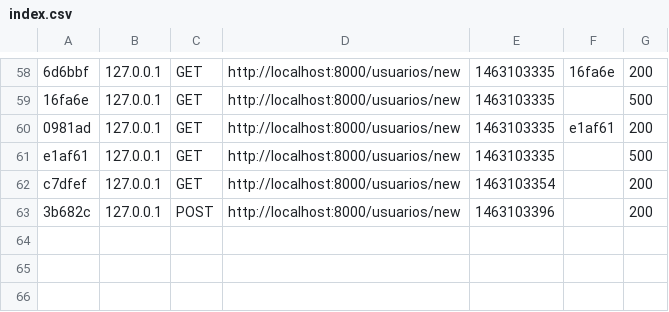
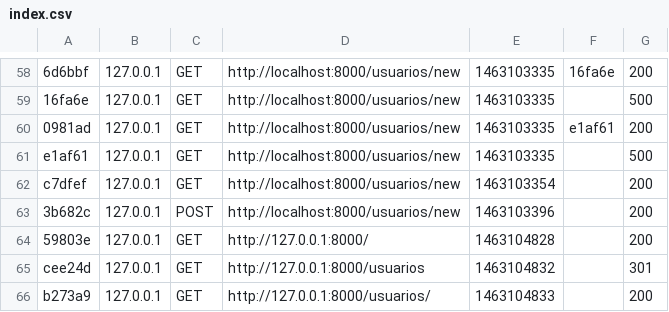
Before and after one commit to luchoman08/personal_collection_mv, a CSV file: var/cache/dev/profiler/index.csv, drawn as a sheet; only a part is shown, gaps mark what is left out.

```diff
--- a/var/cache/dev/profiler/index.csv
+++ b/var/cache/dev/profiler/index.csv
@@ -63 +63,4 @@ c7dfef,127.0.0.1,GET,http://localhost:8000/usuarios/new,1463103354,,200
 3b682c,127.0.0.1,POST,http://localhost:8000/usuarios/new,1463103396,,200
+59803e,127.0.0.1,GET,http://127.0.0.1:8000/,1463104828,,200
+cee24d,127.0.0.1,GET,http://127.0.0.1:8000/usuarios,1463104832,,301
+b273a9,127.0.0.1,GET,http://127.0.0.1:8000/usuarios/,1463104833,,200
```
Also changed, not shown: 45 other files.
